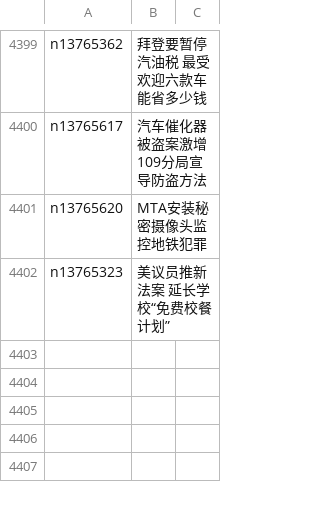
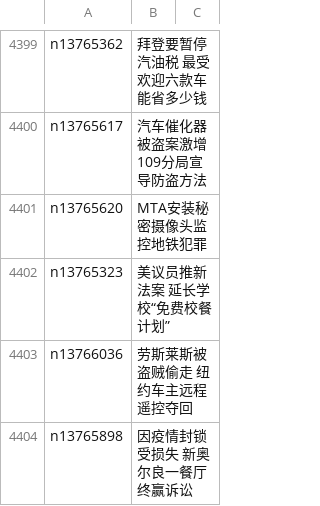
Before and after one commit to easy2view/epoch-news, a CSV file: indexes/ncid1078160.csv, drawn as a sheet; only a part is shown, gaps mark what is left out.

```diff
--- a/indexes/ncid1078160.csv
+++ b/indexes/ncid1078160.csv
@@ -4402 +4402,3 @@ n13765620,MTA安装秘密摄像头监控地铁犯罪
 n13765323,美议员推新法案 延长学校“免费校餐计划”
+n13766036,劳斯莱斯被盗贼偷走 纽约车主远程遥控夺回
+n13765898,因疫情封锁受损失 新奥尔良一餐厅终赢诉讼
```
Also changed, not shown: indexes/ncid277.csv, indexes/ncid278.csv, 37 other files.
